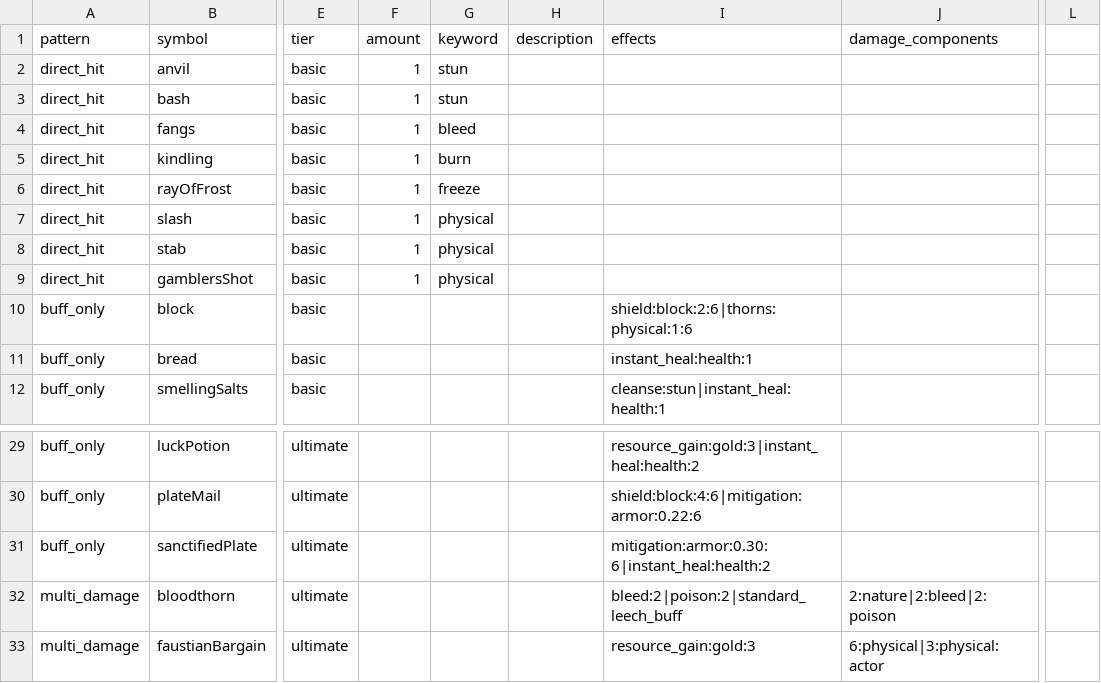
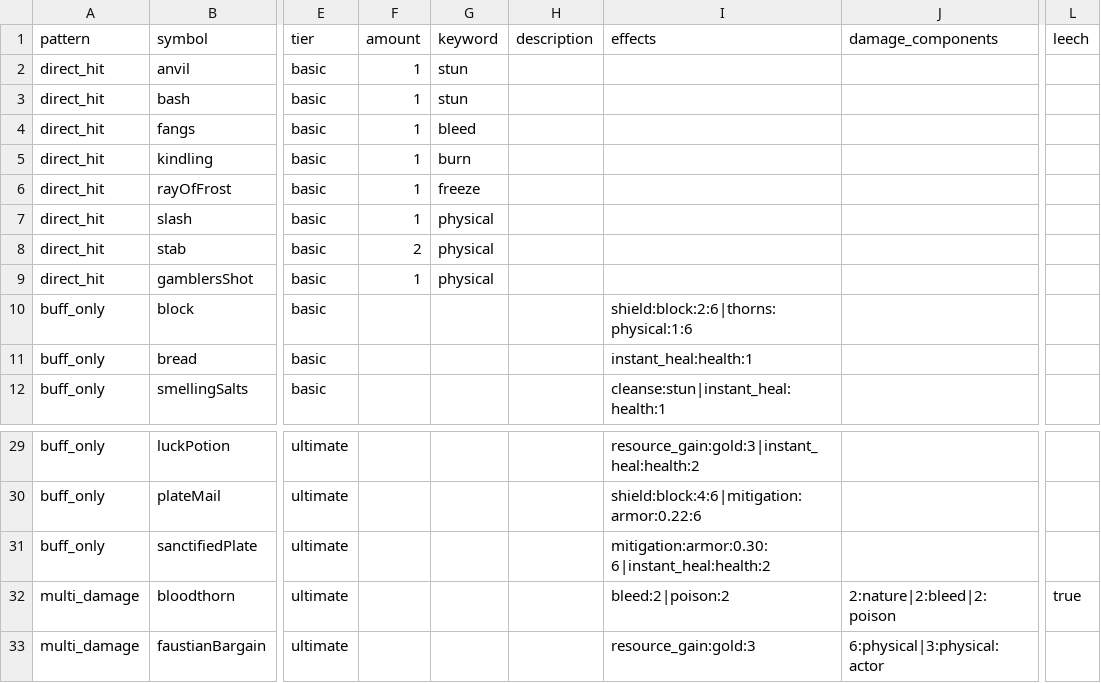
Before and after one commit to Talyen/Trinket, a TSV file: ContentManifest/abilities.tsv, drawn as a sheet; only a part is shown, gaps mark what is left out; the diff names each change by its address in the sheet, - before the commit and + after, or states it on an @@ line.

```diff
--- a/ContentManifest/abilities.tsv
+++ b/ContentManifest/abilities.tsv
-L1: (empty)
+L1: leech
-F8 (amount): 1
+F8 (amount): 2
-I32 (effects): bleed:2|poison:2|standard_leech_buff
+I32 (effects): bleed:2|poison:2
-L32 (leech): (empty)
+L32 (leech): true
```
Also changed, not shown: 24 other files.
